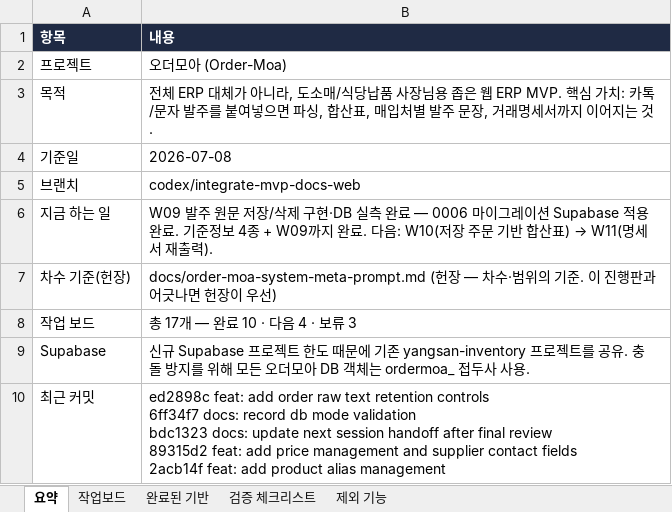
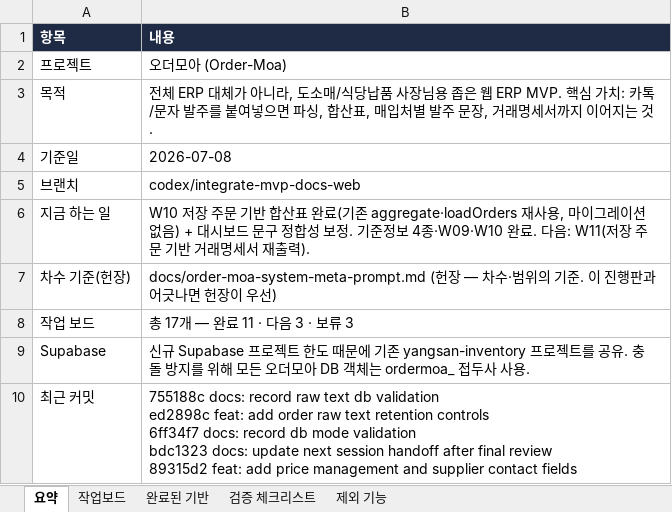
Before and after one commit to ssangyong119-hub/order-moa, an Excel workbook: docs/order-moa-progress-tracker.xlsx, sheet 요약, drawn as a sheet; values as stored, in another font and other column widths than the file's, no borders; ↵ is a line break in a cell; the diff names each change by its address in the sheet, - before the commit and + after, or states it on an @@ line.

Commit message:
feat: clarify saved-order aggregate flow

```diff
--- a/docs/order-moa-progress-tracker.xlsx (sheet 요약)
+++ b/docs/order-moa-progress-tracker.xlsx (sheet 요약)
@@ B6 (내용): W09 발주 원문 저장/삭제 구현·DB 실측 완료 — 0006 마이그레이션 Supabase 적용 완료. 기준정보 4종 + W09까지 완료. 다음: W10(저장 주문 기반 합산표) → W11(명세서… → W10 저장 주문 기반 합산표 완료(기존 aggregate·loadOrders 재사용, 마이그레이션 없음) + 대시보드 문구 정합성 보정. 기준정보 4종·W09·W10 완료. 다음: W11(저장 주문 기반 거래명세서… @@
-B8 (내용): 총 17개 — 완료 10 · 다음 4 · 보류 3
+B8 (내용): 총 17개 — 완료 11 · 다음 3 · 보류 3
-B10 (내용): ed2898c feat: add order raw text retention controls ↵ 6ff34f7 docs: record db mode validation ↵ bdc1323 docs: update next session handoff after final review ↵ 89315d2 feat: add price management and supplier contact fields ↵ 2acb14f feat: add product alias management
+B10 (내용): 755188c docs: record raw text db validation ↵ ed2898c feat: add order raw text retention controls ↵ 6ff34f7 docs: record db mode validation ↵ bdc1323 docs: update next session handoff after final review ↵ 89315d2 feat: add price management and supplier contact fields
```
Also changed, not shown: sheet 작업보드, 5 other files.
